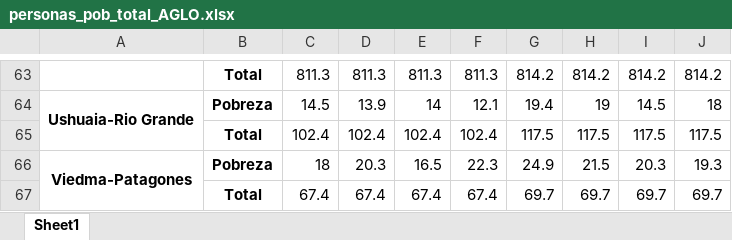
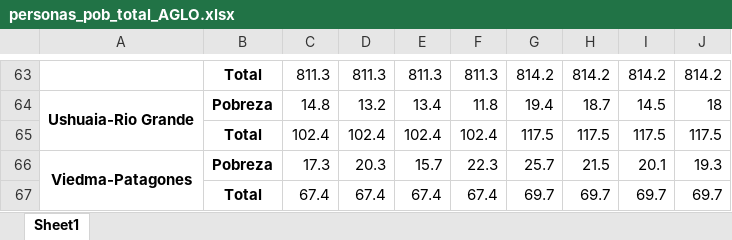
Before and after one commit to matuteiglesias/indice-pobreza-UBA, an Excel workbook: notebooks/personas_pob_total_AGLO.xlsx, sheet Sheet1, drawn as a sheet; only a part is shown, gaps mark what is left out; values as stored, in another font and other column widths than the file's, no borders; the diff covers the shown part only; the diff names each change by its address in the sheet, - before the commit and + after, or states it on an @@ line.

```diff
--- a/notebooks/personas_pob_total_AGLO.xlsx (sheet Sheet1)
+++ b/notebooks/personas_pob_total_AGLO.xlsx (sheet Sheet1)
-C64: 14.5
+C64: 14.8
-D64: 13.9
+D64: 13.2
-E64: 14
+E64: 13.4
-F64: 12.1
+F64: 11.8
-H64: 19
+H64: 18.7
-C66: 18
+C66: 17.3
-E66: 16.5
+E66: 15.7
-G66: 24.9
+G66: 25.7
-I66: 20.3
+I66: 20.1
```
Also changed, not shown: 27 added rows, 27 removed rows and 23 edited cells elsewhere in this sheet, notebooks/personas_pob_total_CONDACT-CAT_OCUP-CAT_INAC.xlsx, notebooks/personas_pob_total_NOMPROV-CONDACT-CAT_OCUP-CAT_INAC.xlsx, 48 other files.
